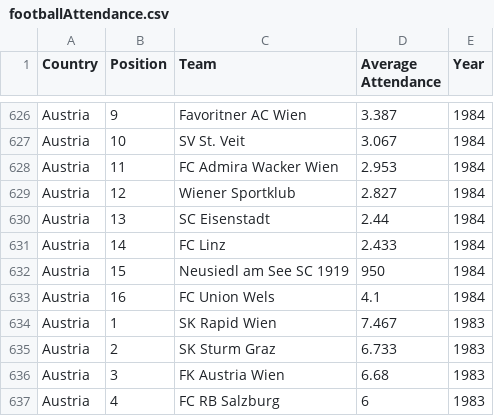
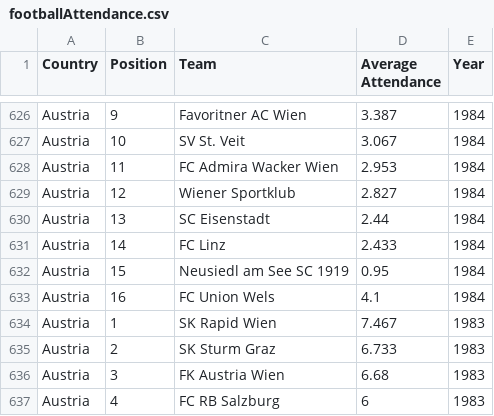
Before and after one commit to dustywhite7/pythonMikkeli, a CSV file: exampleData/footballAttendance.csv, drawn as a sheet; only a part is shown, gaps mark what is left out.

Commit message:
Adding working football pitch image and fixed football attendance data

```diff
--- a/exampleData/footballAttendance.csv
+++ b/exampleData/footballAttendance.csv
@@ -631,3 +631,3 @@ Austria,13,SC Eisenstadt,2.44,1984
 Austria,14,FC Linz,2.433,1984
-Austria,15,Neusiedl am See SC 1919,950,1984
+Austria,15,Neusiedl am See SC 1919,0.95,1984
 Austria,16,FC Union Wels,4.1,1984
```
Also changed, not shown: 1 other file.
